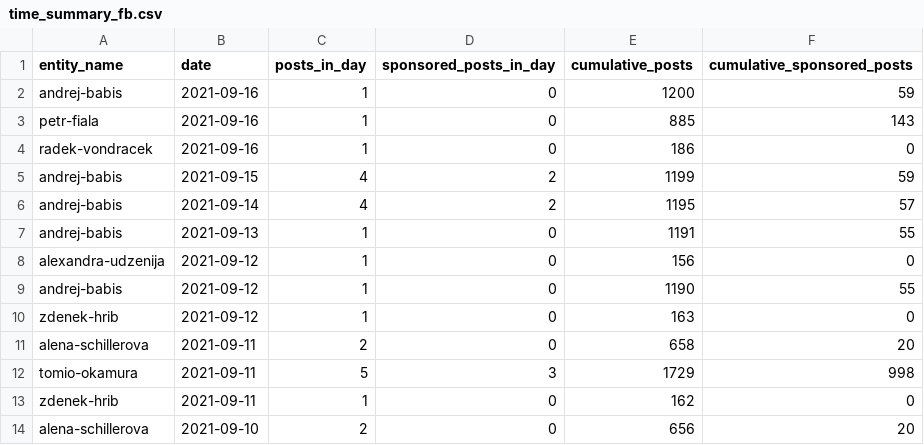
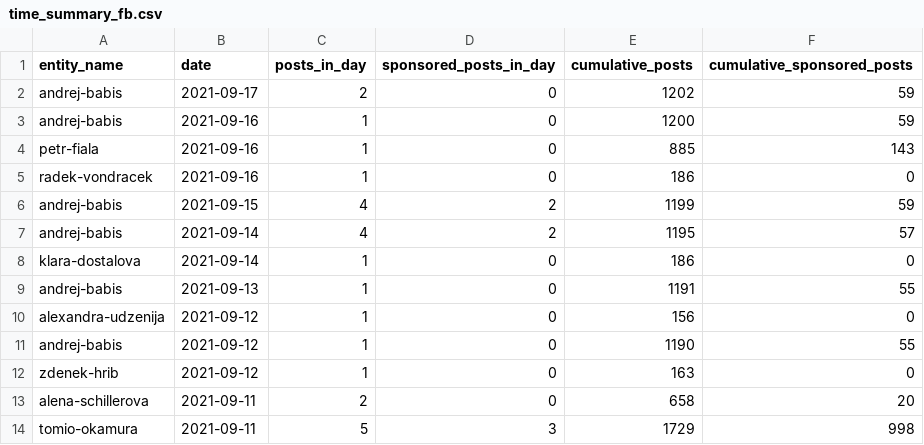
Before and after one commit to opop999/election_monitoring_social_media_communication, a CSV file: data/summary_tables/time_summary_fb.csv, drawn as a sheet; only a part is shown; the shorter side is filled out with more unchanged rows.

```diff
--- a/data/summary_tables/time_summary_fb.csv
+++ b/data/summary_tables/time_summary_fb.csv
@@ -1,2 +1,3 @@
 entity_name,date,posts_in_day,sponsored_posts_in_day,cumulative_posts,cumulative_sponsored_posts
+andrej-babis,2021-09-17,2,0,1202,59
 andrej-babis,2021-09-16,1,0,1200,59
@@ -6,2 +7,3 @@ andrej-babis,2021-09-15,4,2,1199,59
 andrej-babis,2021-09-14,4,2,1195,57
+klara-dostalova,2021-09-14,1,0,186,0
 andrej-babis,2021-09-13,1,0,1191,55
```
Also changed, not shown: data/summary_tables/time_summary_tw.csv, data/summary_tables/total_summary_fb.csv, 30 other files.
